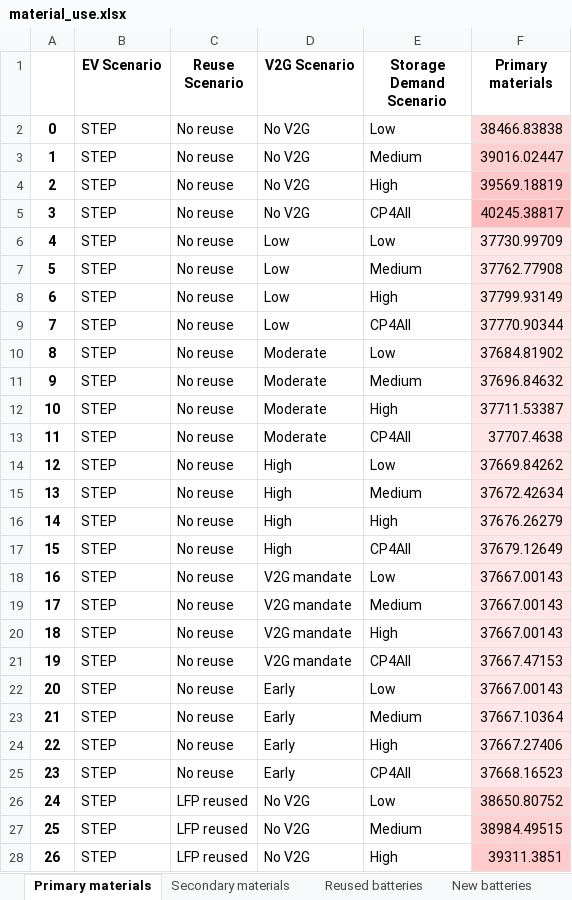
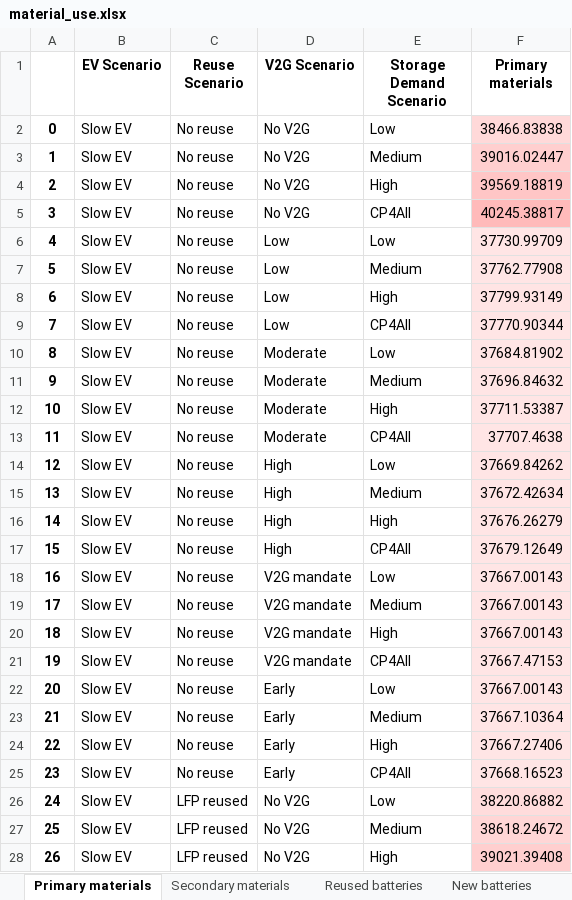
Before and after one commit to fernaag/V2G_in_EU, an Excel workbook: results/Manuscript/material_use.xlsx, sheet Primary materials, drawn as a sheet; only a part is shown; values as stored, in another font and other column widths than the file's, no borders; the diff covers the shown part only; the diff names each change by its address in the sheet, - before the commit and + after, or states it on an @@ line.

```diff
--- a/results/Manuscript/material_use.xlsx (sheet Primary materials)
+++ b/results/Manuscript/material_use.xlsx (sheet Primary materials)
-B2:B28 (EV Scenario): STEP
+B2:B28 (EV Scenario): Slow EV
-F26 (Primary materials): 38650.80752
+F26 (Primary materials): 38220.86882
-F27 (Primary materials): 38984.49515
+F27 (Primary materials): 38618.24672
-F28 (Primary materials): 39311.3851
+F28 (Primary materials): 39021.39408
```
Also changed, not shown: 210 edited cells and cell formats elsewhere in this sheet, sheet Secondary materials, sheet New batteries, sheet Reused batteries, docs/Files/ODYM_Classifications_Master_Vehicle_System.xlsx, results/Manuscript/sanity_check.xlsx, 10 other files.
